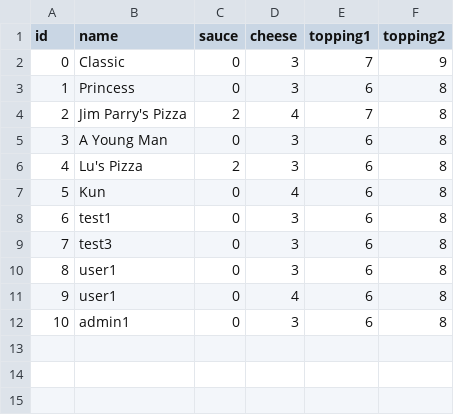
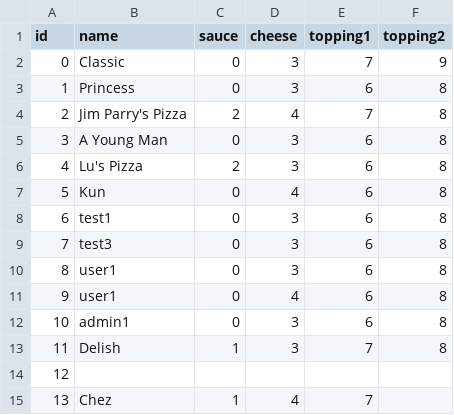
Before and after one commit to viceroy-4711/4711-PizzaApp-TeamRepo, a CSV file: data/Sets.csv, drawn as a sheet; the diff names each change by its address in the sheet, - before the commit and + after, or states it on an @@ line.

```diff
--- a/data/Sets.csv
+++ b/data/Sets.csv
+row 13: 11 | Delish | 1 | 3 | 7 | 8
+row 14: 12
+row 15: 13 | Chez | 1 | 4 | 7
```
Also changed, not shown: data/Accessories.csv, 6 other files.
